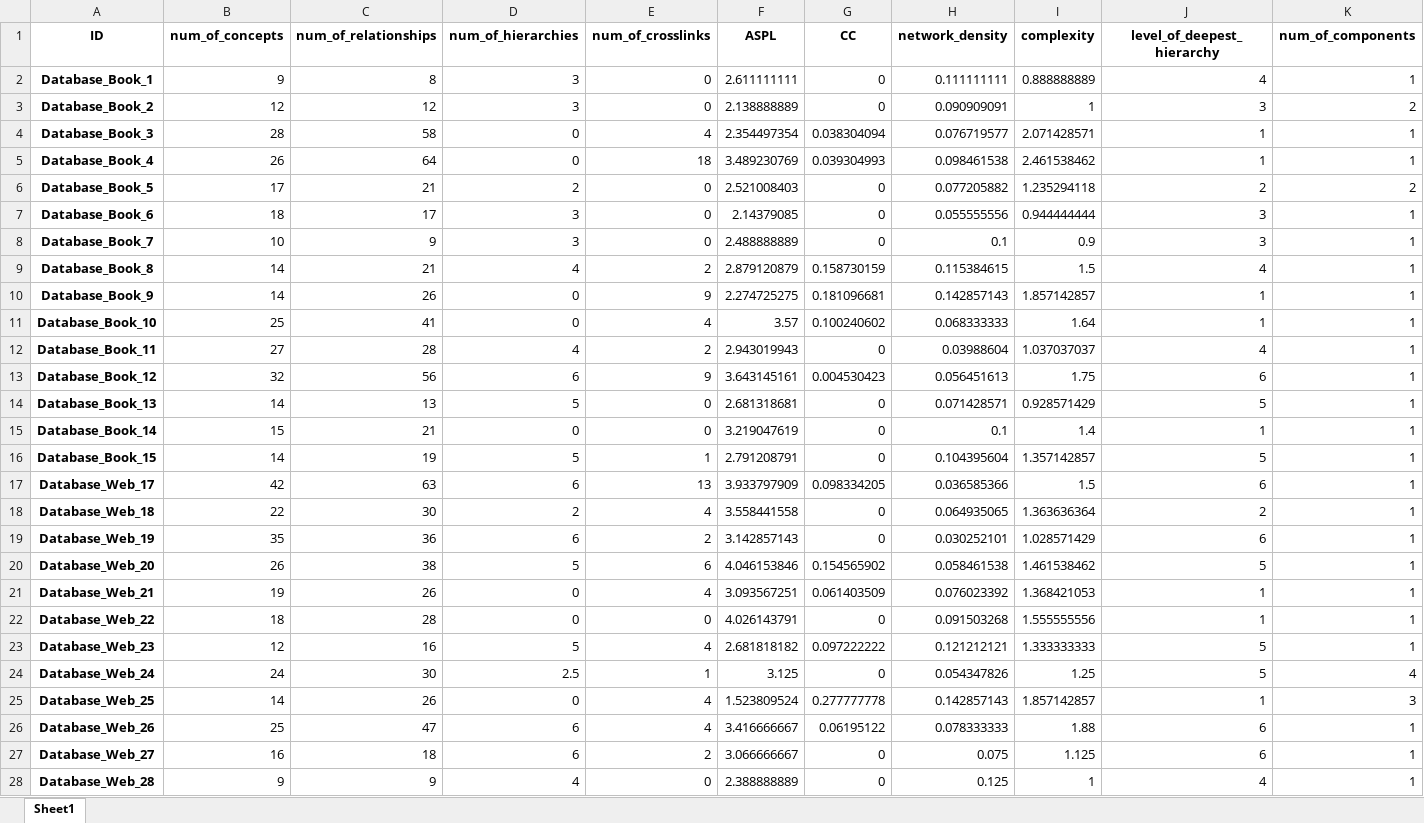
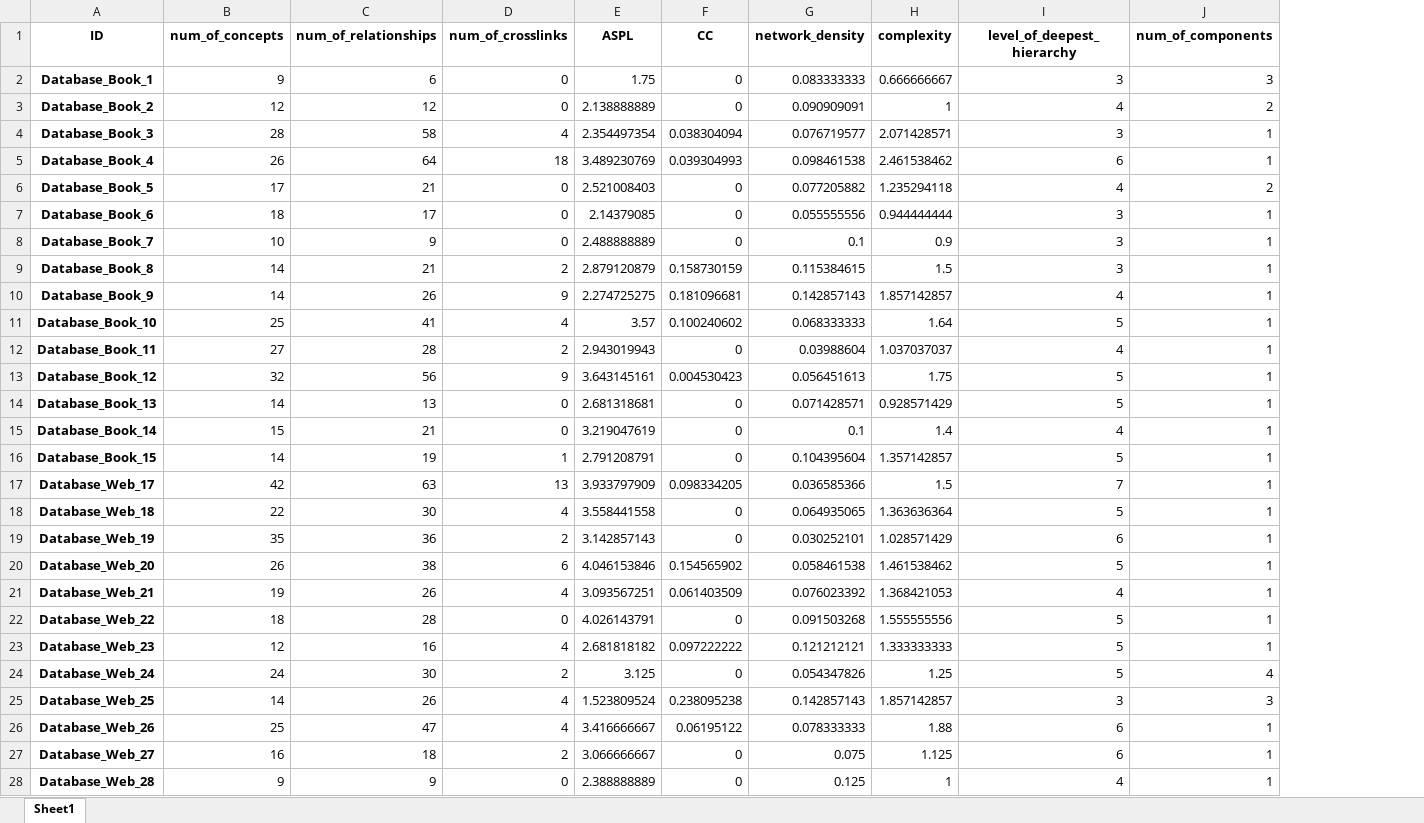
Before and after one commit to MintCat98/GPT-ConceptMapAnalysis, an Excel workbook: result/Database_indiv.xlsx, sheet Sheet1, drawn as a sheet; only a part is shown; values as stored, in another font and other column widths than the file's, no borders; removed rows and columns are numbered as before the commit, all else as after; the diff covers the shown part only; the diff names each change by its address in the sheet, - before the commit and + after, or states it on an @@ line.

```diff
--- a/result/Database_indiv.xlsx (sheet Sheet1)
+++ b/result/Database_indiv.xlsx (sheet Sheet1)
-column D (num_of_hierarchies), rows 2-28: 3 | 3 | 0 | 0 | 2 | 3 | 3 | 4 | 0 | 0 | 4 | 6 | 5 | 0 | 5 | 6 | 2 | 6 | 5 | 0 | 0 | 5 | 2.5 | 0 | 6 | 6 | 4
-C2 (num_of_relationships): 8
+C2 (num_of_relationships): 6
-E2 (ASPL): 2.611111111
+E2 (ASPL): 1.75
-G2 (network_density): 0.111111111
+G2 (network_density): 0.083333333
-H2 (complexity): 0.888888889
+H2 (complexity): 0.666666667
-I2 (level_of_deepest_hierarchy): 4
+I2 (level_of_deepest_hierarchy): 3
-J2 (num_of_components): 1
+J2 (num_of_components): 3
-I3 (level_of_deepest_hierarchy): 3
+I3 (level_of_deepest_hierarchy): 4
-I4 (level_of_deepest_hierarchy): 1
+I4 (level_of_deepest_hierarchy): 3
-I5 (level_of_deepest_hierarchy): 1
+I5 (level_of_deepest_hierarchy): 6
-I6 (level_of_deepest_hierarchy): 2
+I6 (level_of_deepest_hierarchy): 4
-I9 (level_of_deepest_hierarchy): 4
+I9 (level_of_deepest_hierarchy): 3
-I10 (level_of_deepest_hierarchy): 1
+I10 (level_of_deepest_hierarchy): 4
-I11 (level_of_deepest_hierarchy): 1
+I11 (level_of_deepest_hierarchy): 5
-I13 (level_of_deepest_hierarchy): 6
+I13 (level_of_deepest_hierarchy): 5
-I15 (level_of_deepest_hierarchy): 1
+I15 (level_of_deepest_hierarchy): 4
-I17 (level_of_deepest_hierarchy): 6
+I17 (level_of_deepest_hierarchy): 7
-I18 (level_of_deepest_hierarchy): 2
+I18 (level_of_deepest_hierarchy): 5
-I21 (level_of_deepest_hierarchy): 1
+I21 (level_of_deepest_hierarchy): 4
-I22 (level_of_deepest_hierarchy): 1
+I22 (level_of_deepest_hierarchy): 5
-D24 (num_of_crosslinks): 1
+D24 (num_of_crosslinks): 2
-F25 (CC): 0.277777778
+F25 (CC): 0.238095238
-I25 (level_of_deepest_hierarchy): 1
+I25 (level_of_deepest_hierarchy): 3
```
Also changed, not shown: 66 edited cells elsewhere in this sheet, result/Astronomy_indiv.xlsx, result/Sampling_indiv.xlsx, 5 other files.
